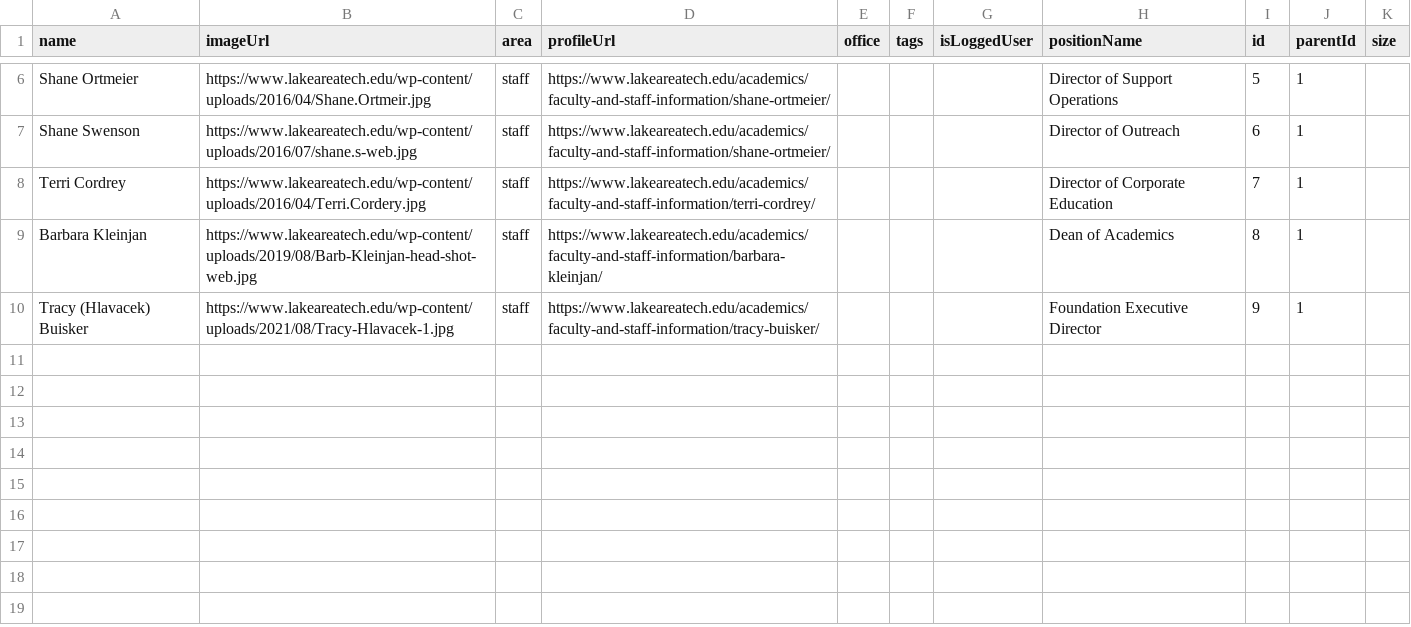
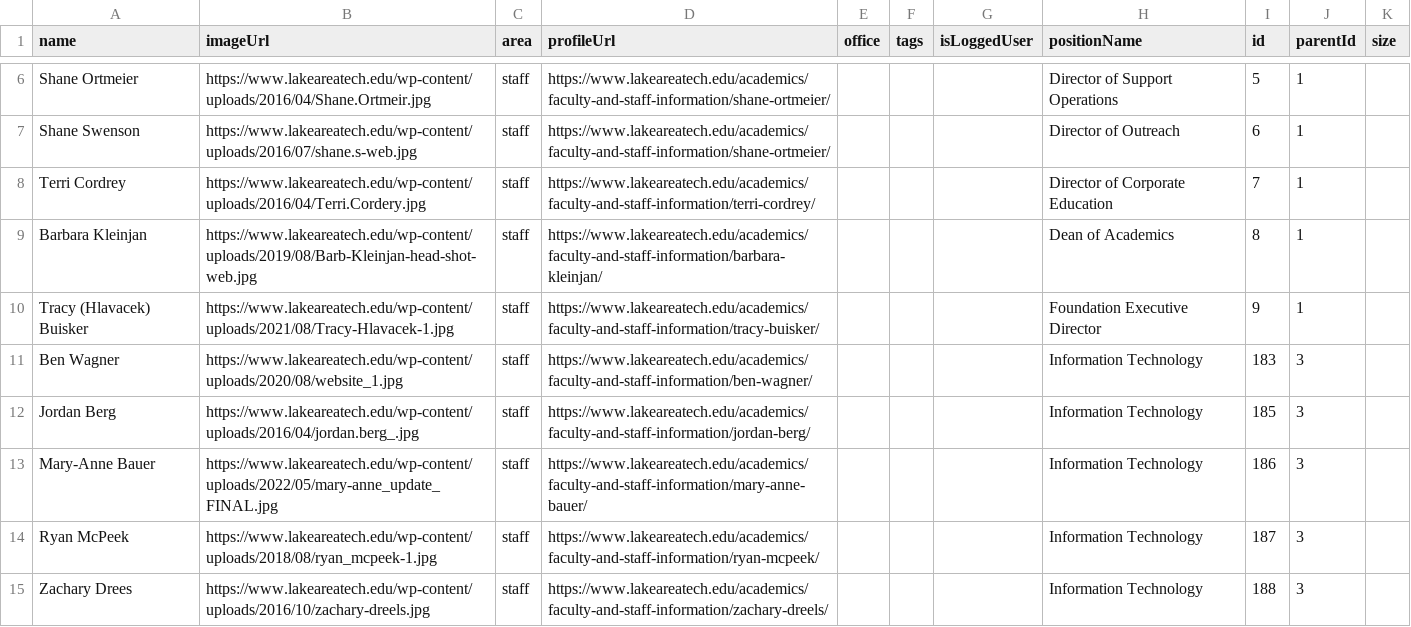
Before and after one commit to olson-dev/latc-orgchart, a CSV file: staff_data.csv, drawn as a sheet; only a part is shown, gaps mark what is left out.

Commit message:
Update staff_data.csv

```diff
--- a/staff_data.csv
+++ b/staff_data.csv
@@ -10 +10,6 @@ Barbara Kleinjan,https://www.lakeareatech.edu/wp-content/uploads/2019/08/Barb-Kl
 Tracy (Hlavacek) Buisker,https://www.lakeareatech.edu/wp-content/uploads/2021/08/Tracy-Hlavacek-1.jpg,staff,https://www.lakeareatech.edu/academics/faculty-and-staff-information/tracy-buisker/,,,,Foundation Executive Director,9,1,
+Ben Wagner,https://www.lakeareatech.edu/wp-content/uploads/2020/08/website_1.jpg,staff,https://www.lakeareatech.edu/academics/faculty-and-staff-information/ben-wagner/,,,,Information Technology,183,3,
+Jordan Berg,https://www.lakeareatech.edu/wp-content/uploads/2016/04/jordan.berg_.jpg,staff,https://www.lakeareatech.edu/academics/faculty-and-staff-information/jordan-berg/,,,,Information Technology,185,3,
+Mary-Anne Bauer,https://www.lakeareatech.edu/wp-content/uploads/2022/05/mary-anne_update_FINAL.jpg,staff,https://www.lakeareatech.edu/academics/faculty-and-staff-information/mary-anne-bauer/,,,,Information Technology,186,3,
+Ryan McPeek,https://www.lakeareatech.edu/wp-content/uploads/2018/08/ryan_mcpeek-1.jpg,staff,https://www.lakeareatech.edu/academics/faculty-and-staff-information/ryan-mcpeek/,,,,Information Technology,187,3,
+Zachary Drees,https://www.lakeareatech.edu/wp-content/uploads/2016/10/zachary-dreels.jpg,staff,https://www.lakeareatech.edu/academics/faculty-and-staff-information/zachary-dreels/,,,,Information Technology,188,3,
```
